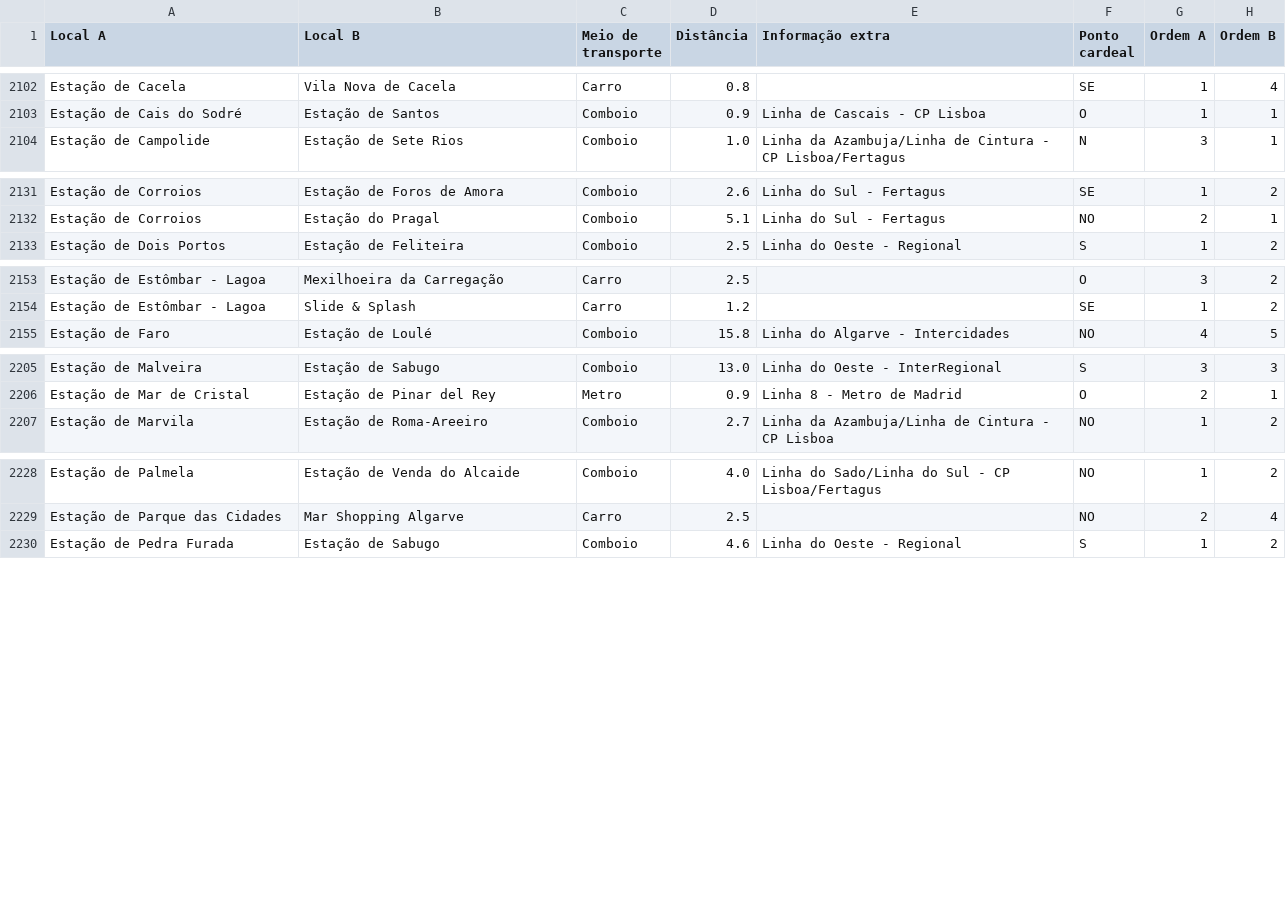
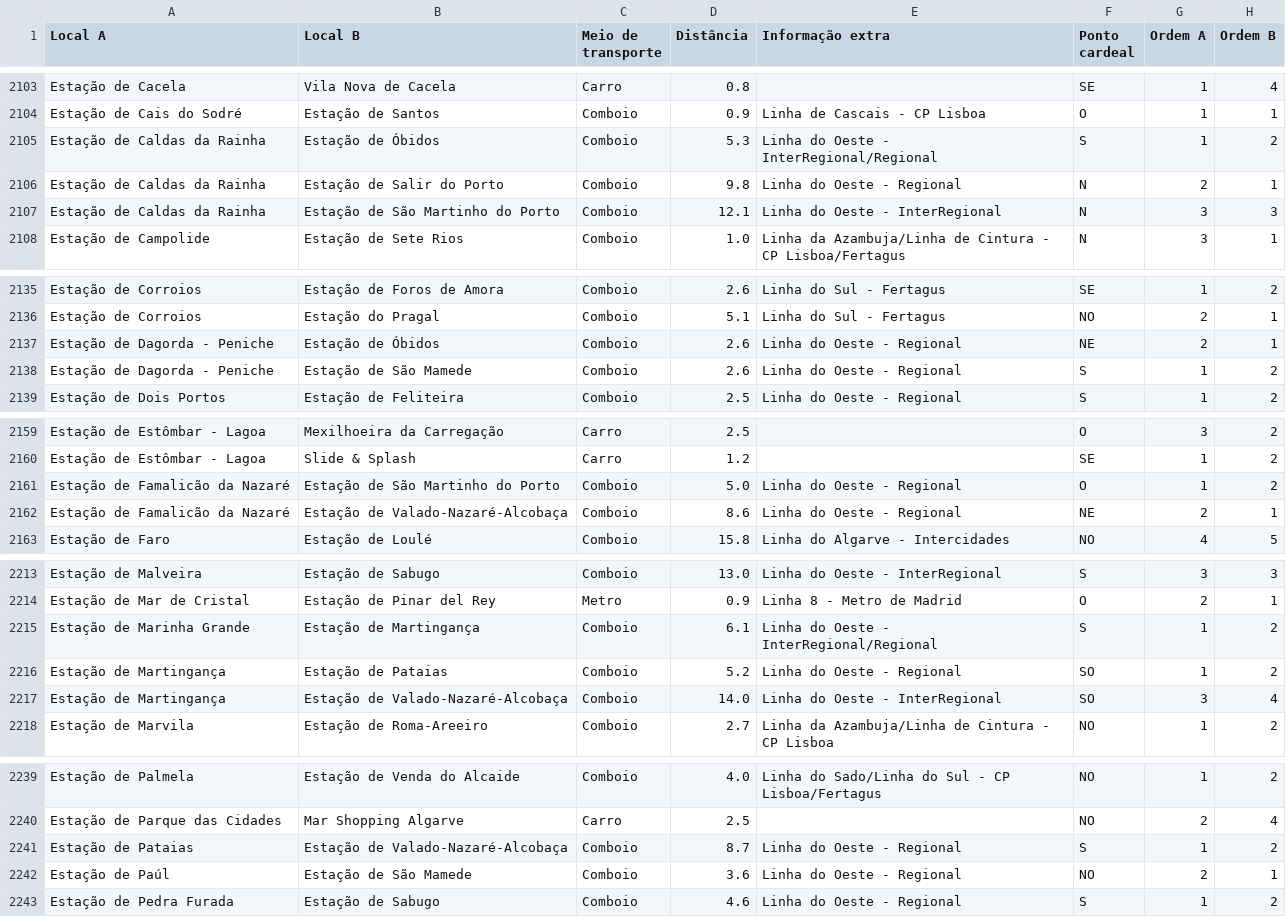
Before and after one commit to migueldgoncalves/Viajar, a CSV file: src/viajar/base_dados/ligacao.csv, drawn as a sheet; only a part is shown, gaps mark what is left out; the diff covers the shown part only.

```diff
--- a/src/viajar/base_dados/ligacao.csv
+++ b/src/viajar/base_dados/ligacao.csv
@@ -2103,2 +2104,5 @@ Estação de Cacela,Vila Nova de Cacela,Carro,0.8,,SE,1,4
 Estação de Cais do Sodré,Estação de Santos,Comboio,0.9,Linha de Cascais - CP Lisboa,O,1,1
+Estação de Caldas da Rainha,Estação de Óbidos,Comboio,5.3,Linha do Oeste - InterRegional/Regional,S,1,2
+Estação de Caldas da Rainha,Estação de Salir do Porto,Comboio,9.8,Linha do Oeste - Regional,N,2,1
+Estação de Caldas da Rainha,Estação de São Martinho do Porto,Comboio,12.1,Linha do Oeste - InterRegional,N,3,3
 Estação de Campolide,Estação de Sete Rios,Comboio,1.0,Linha da Azambuja/Linha de Cintura - CP Lisboa/Fertagus,N,3,1
@@ -2132,2 +2136,4 @@ Estação de Corroios,Estação de Foros de Amora,Comboio,2.6,Linha do Sul - Fer
 Estação de Corroios,Estação do Pragal,Comboio,5.1,Linha do Sul - Fertagus,NO,2,1
+Estação de Dagorda - Peniche,Estação de Óbidos,Comboio,2.6,Linha do Oeste - Regional,NE,2,1
+Estação de Dagorda - Peniche,Estação de São Mamede,Comboio,2.6,Linha do Oeste - Regional,S,1,2
 Estação de Dois Portos,Estação de Feliteira,Comboio,2.5,Linha do Oeste - Regional,S,1,2
@@ -2154,2 +2160,4 @@ Estação de Estômbar - Lagoa,Mexilhoeira da Carregação,Carro,2.5,,O,3,2
 Estação de Estômbar - Lagoa,Slide & Splash,Carro,1.2,,SE,1,2
+Estação de Famalicão da Nazaré,Estação de São Martinho do Porto,Comboio,5.0,Linha do Oeste - Regional,O,1,2
+Estação de Famalicão da Nazaré,Estação de Valado-Nazaré-Alcobaça,Comboio,8.6,Linha do Oeste - Regional,NE,2,1
 Estação de Faro,Estação de Loulé,Comboio,15.8,Linha do Algarve - Intercidades,NO,4,5
@@ -2206,2 +2214,5 @@ Estação de Malveira,Estação de Sabugo,Comboio,13.0,Linha do Oeste - InterReg
 Estação de Mar de Cristal,Estação de Pinar del Rey,Metro,0.9,Linha 8 - Metro de Madrid,O,2,1
+Estação de Marinha Grande,Estação de Martingança,Comboio,6.1,Linha do Oeste - InterRegional/Regional,S,1,2
+Estação de Martingança,Estação de Pataias,Comboio,5.2,Linha do Oeste - Regional,SO,1,2
+Estação de Martingança,Estação de Valado-Nazaré-Alcobaça,Comboio,14.0,Linha do Oeste - InterRegional,SO,3,4
 Estação de Marvila,Estação de Roma-Areeiro,Comboio,2.7,Linha da Azambuja/Linha de Cintura - CP Lisboa,NO,1,2
@@ -2229,2 +2240,4 @@ Estação de Palmela,Estação de Venda do Alcaide,Comboio,4.0,Linha do Sado/Lin
 Estação de Parque das Cidades,Mar Shopping Algarve,Carro,2.5,,NO,2,4
+Estação de Pataias,Estação de Valado-Nazaré-Alcobaça,Comboio,8.7,Linha do Oeste - Regional,S,1,2
+Estação de Paúl,Estação de São Mamede,Comboio,3.6,Linha do Oeste - Regional,NO,2,1
 Estação de Pedra Furada,Estação de Sabugo,Comboio,4.6,Linha do Oeste - Regional,S,1,2
```
Also changed, not shown: 3 added rows elsewhere in this file, src/viajar/base_dados/concelho.csv, src/viajar/base_dados/destino.csv, 3 other files.
